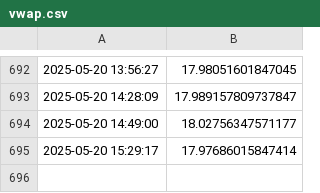
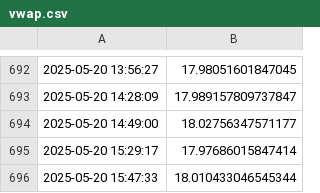
Before and after one commit to mauforonda/cajeros, a CSV file: data/vwap.csv, drawn as a sheet; only a part is shown, gaps mark what is left out; the diff names each change by its address in the sheet, - before the commit and + after, or states it on an @@ line.

```diff
--- a/data/vwap.csv
+++ b/data/vwap.csv
+row 696: 2025-05-20 15:47:33 | 18.010433046545344
```
Also changed, not shown: data/rank.csv, 2 other files.
